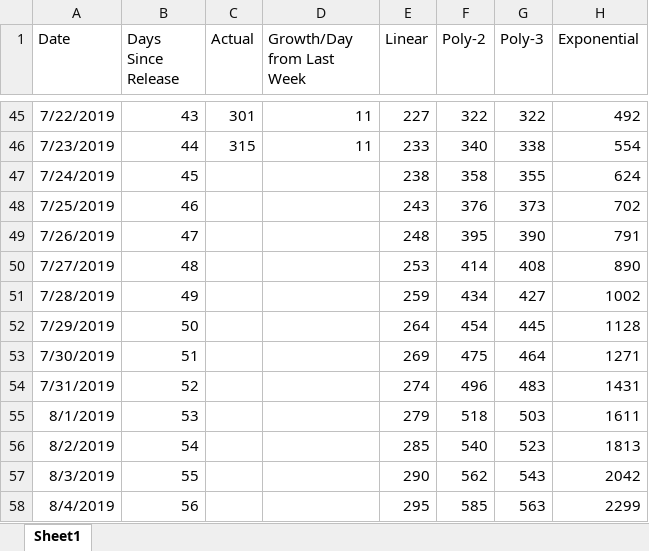
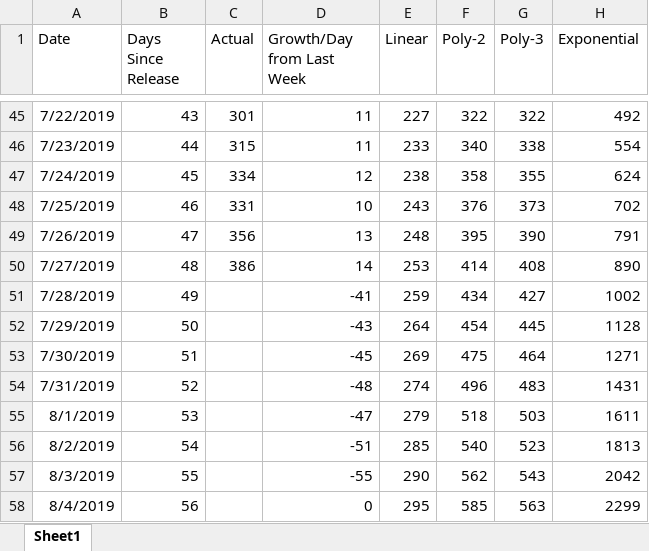
Before and after one commit to westonsfiala/CustomDiceRoller, an Excel workbook: InstallTracker.xlsx, sheet Sheet1, drawn as a sheet; only a part is shown, gaps mark what is left out; values as stored, in another font and other column widths than the file's, no borders; charts and pictures and conditional formats not drawn; the diff names each change by its address in the sheet, - before the commit and + after, or states it on an @@ line.

```diff
--- a/InstallTracker.xlsx (sheet Sheet1)
+++ b/InstallTracker.xlsx (sheet Sheet1)
-C47 (Actual): (empty)
+C47 (Actual): 334
-D47 (Growth/Day from Last Week): (empty)
+D47 (Growth/Day from Last Week): 12
-C48 (Actual): (empty)
+C48 (Actual): 331
-D48 (Growth/Day from Last Week): (empty)
+D48 (Growth/Day from Last Week): 10
-C49 (Actual): (empty)
+C49 (Actual): 356
-D49 (Growth/Day from Last Week): (empty)
+D49 (Growth/Day from Last Week): 13
-C50 (Actual): (empty)
+C50 (Actual): 386
-D50 (Growth/Day from Last Week): (empty)
+D50 (Growth/Day from Last Week): 14
-D51 (Growth/Day from Last Week): (empty)
+D51 (Growth/Day from Last Week): -41
-D52 (Growth/Day from Last Week): (empty)
+D52 (Growth/Day from Last Week): -43
-D53 (Growth/Day from Last Week): (empty)
+D53 (Growth/Day from Last Week): -45
-D54 (Growth/Day from Last Week): (empty)
+D54 (Growth/Day from Last Week): -48
-D55 (Growth/Day from Last Week): (empty)
+D55 (Growth/Day from Last Week): -47
-D56 (Growth/Day from Last Week): (empty)
+D56 (Growth/Day from Last Week): -51
-D57 (Growth/Day from Last Week): (empty)
+D57 (Growth/Day from Last Week): -55
-D58 (Growth/Day from Last Week): (empty)
+D58 (Growth/Day from Last Week): 0
```
Also changed, not shown: charts or pictures, 2 other files.
